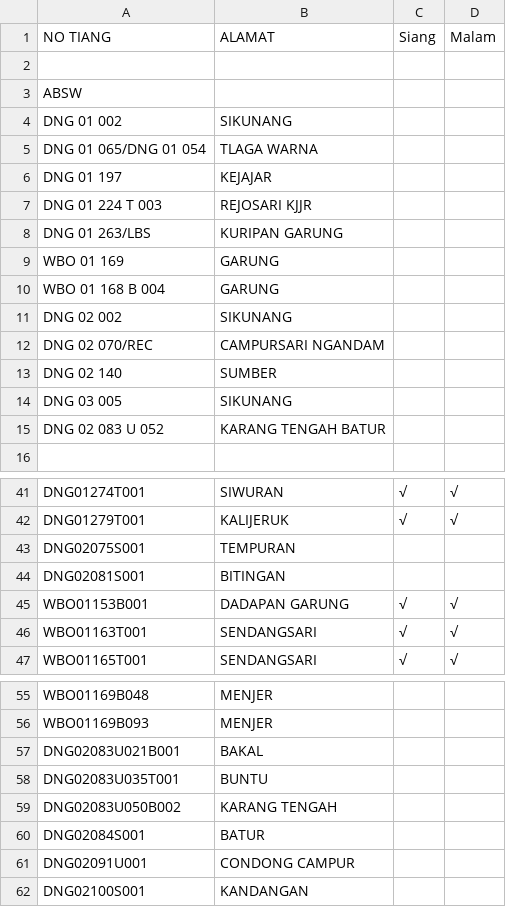
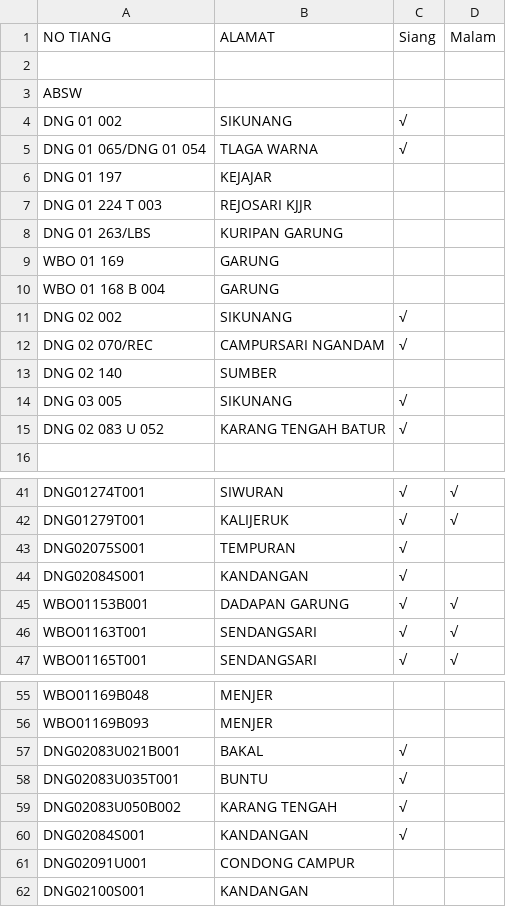
Before and after one commit to zaidhidayat/web, a CSV file: assets/urban.csv, drawn as a sheet; only a part is shown, gaps mark what is left out.

Commit message:
Update urban.csv

```diff
--- a/assets/urban.csv
+++ b/assets/urban.csv
@@ -3,4 +3,4 @@ NO TIANG,ALAMAT,Siang,Malam
 ABSW,,,
-DNG 01 002,SIKUNANG,,
-DNG 01 065/DNG 01 054,TLAGA WARNA,,
+DNG 01 002,SIKUNANG,√,
+DNG 01 065/DNG 01 054,TLAGA WARNA,√,
 DNG 01 197,KEJAJAR,,
@@ -10,7 +10,7 @@ WBO 01 169,GARUNG,,
 WBO 01 168 B 004,GARUNG,,
-DNG 02 002,SIKUNANG,,
-DNG 02 070/REC,CAMPURSARI NGANDAM,,
+DNG 02 002,SIKUNANG,√,
+DNG 02 070/REC,CAMPURSARI NGANDAM,√,
 DNG 02 140,SUMBER,,
-DNG 03 005,SIKUNANG,,
-DNG 02 083 U 052,KARANG TENGAH BATUR,,
+DNG 03 005,SIKUNANG,√,
+DNG 02 083 U 052,KARANG TENGAH BATUR,√,
 ,,,
@@ -42,4 +42,4 @@ DNG01274T001,SIWURAN,√,√
 DNG01279T001,KALIJERUK,√,√
-DNG02075S001,TEMPURAN,,
-DNG02081S001,BITINGAN,,
+DNG02075S001,TEMPURAN,√,
+DNG02084S001,KANDANGAN,√,
 WBO01153B001,DADAPAN GARUNG,√,√
@@ -56,6 +56,6 @@ WBO01169B048,MENJER,,
 WBO01169B093,MENJER,,
-DNG02083U021B001,BAKAL,,
-DNG02083U035T001,BUNTU,,
-DNG02083U050B002,KARANG TENGAH,,
-DNG02084S001,BATUR,,
+DNG02083U021B001,BAKAL,√,
+DNG02083U035T001,BUNTU,√,
+DNG02083U050B002,KARANG TENGAH,√,
+DNG02084S001,KANDANGAN,√,
 DNG02091U001,CONDONG CAMPUR,,
```
